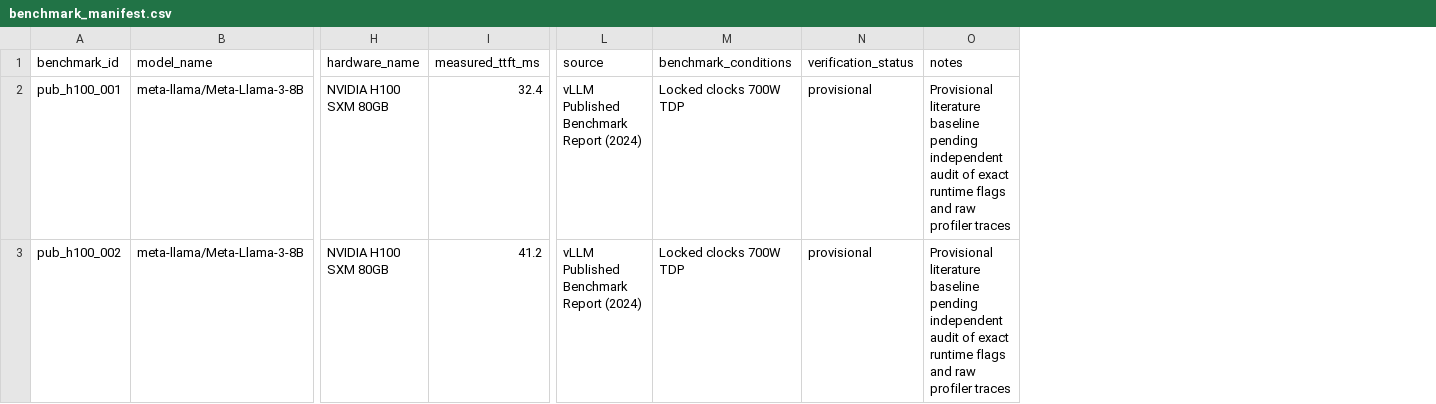
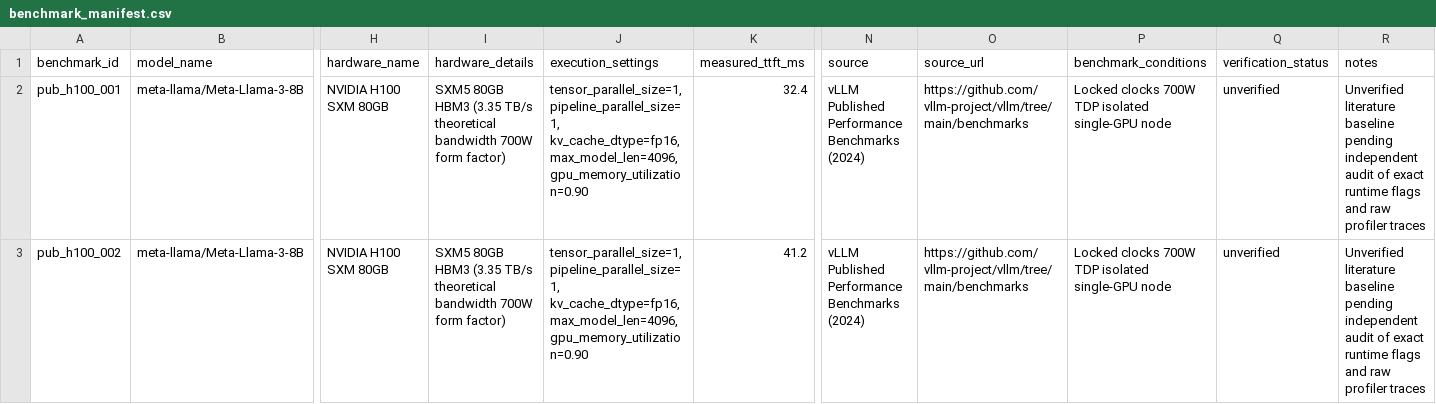
Before and after one commit to Chetan0246/a48-a216-accelerator-research, a CSV file: benchmarks/benchmark_manifest.csv, drawn as a sheet; only a part is shown, gaps mark what is left out; addresses are those after the commit; the diff names each change by its address in the sheet, - before the commit and + after, or states it on an @@ line.

Commit message:
feat: implement Milestone 2 validation, benchmark readiness, and CI

```diff
--- a/benchmarks/benchmark_manifest.csv
+++ b/benchmarks/benchmark_manifest.csv
+column I (hardware_details), rows 2-3: SXM5 80GB HBM3 (3.35 TB/s theoretical bandwidth 700W form factor) | SXM5 80GB HBM3 (3.35 TB/s theoretical bandwidth 700W form factor)
+column J (execution_settings), rows 2-3: tensor_parallel_size=1, pipeline_parallel_size=1, kv_cache_dtype=fp16, max_model_len=4096, gpu_memory_utilization=0.90 | tensor_parallel_size=1, pipeline_parallel_size=1, kv_cache_dtype=fp16, max_model_len=4096, gpu_memory_utilization=0.90
+column O (source_url), rows 2-3: https://github.com/vllm-project/vllm/tree/main/benchmarks | https://github.com/vllm-project/vllm/tree/main/benchmarks
-N2:N3 (source): vLLM Published Benchmark Report (2024)
+N2:N3 (source): vLLM Published Performance Benchmarks (2024)
-P2:P3 (benchmark_conditions): Locked clocks 700W TDP
+P2:P3 (benchmark_conditions): Locked clocks 700W TDP isolated single-GPU node
-Q2:Q3 (verification_status): provisional
+Q2:Q3 (verification_status): unverified
-R2:R3 (notes): Provisional literature baseline…
+R2:R3 (notes): Unverified literature baseline…
```
Also changed, not shown: results/capacity/scenario_capacity.csv, results/decode/scenario_decode.csv, 24 other files.
